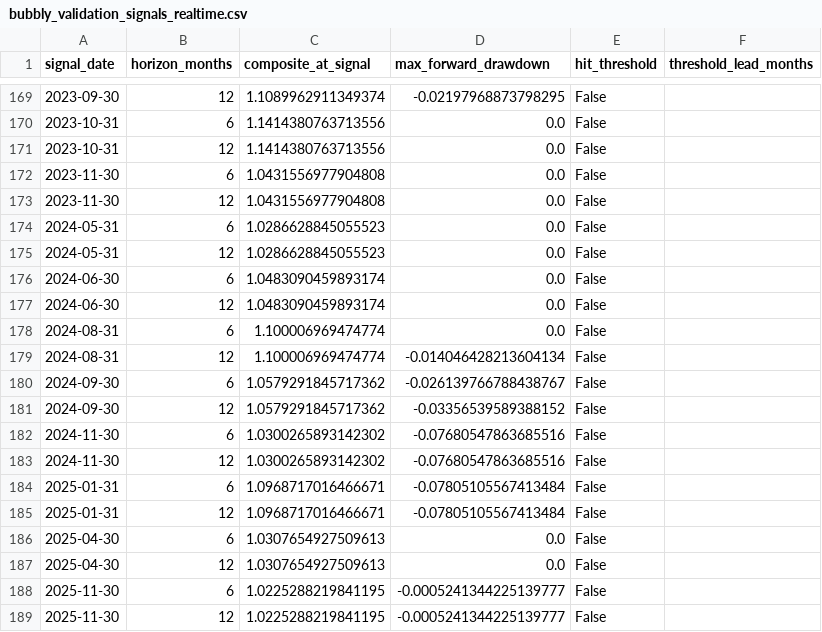
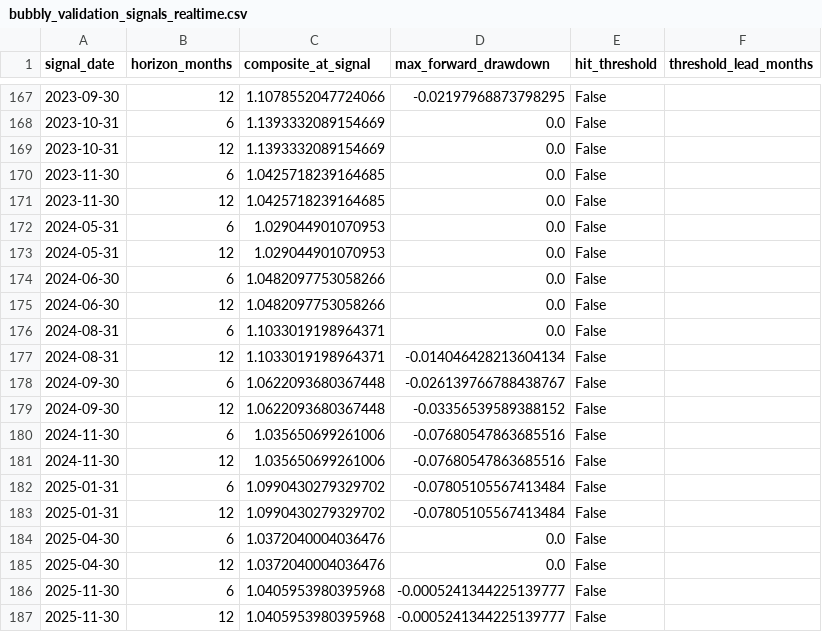
Before and after one commit to Mo0x/bubbly, a CSV file: docs/bubbly_validation_signals_realtime.csv, drawn as a sheet; only a part is shown, gaps mark what is left out; the diff covers the shown part only.

```diff
--- a/docs/bubbly_validation_signals_realtime.csv
+++ b/docs/bubbly_validation_signals_realtime.csv
@@ -169,21 +167,21 @@ signal_date,horizon_months,composite_at_signal,max_forward_drawdown,hit_threshol
-2023-09-30,12,1.1089962911349374,-0.02197968873798295,False,
-2023-10-31,6,1.1414380763713556,0.0,False,
-2023-10-31,12,1.1414380763713556,0.0,False,
-2023-11-30,6,1.0431556977904808,0.0,False,
-2023-11-30,12,1.0431556977904808,0.0,False,
-2024-05-31,6,1.0286628845055523,0.0,False,
-2024-05-31,12,1.0286628845055523,0.0,False,
-2024-06-30,6,1.0483090459893174,0.0,False,
-2024-06-30,12,1.0483090459893174,0.0,False,
-2024-08-31,6,1.100006969474774,0.0,False,
-2024-08-31,12,1.100006969474774,-0.014046428213604134,False,
-2024-09-30,6,1.0579291845717362,-0.026139766788438767,False,
-2024-09-30,12,1.0579291845717362,-0.03356539589388152,False,
-2024-11-30,6,1.0300265893142302,-0.07680547863685516,False,
-2024-11-30,12,1.0300265893142302,-0.07680547863685516,False,
-2025-01-31,6,1.0968717016466671,-0.07805105567413484,False,
-2025-01-31,12,1.0968717016466671,-0.07805105567413484,False,
-2025-04-30,6,1.0307654927509613,0.0,False,
-2025-04-30,12,1.0307654927509613,0.0,False,
-2025-11-30,6,1.0225288219841195,-0.0005241344225139777,False,
-2025-11-30,12,1.0225288219841195,-0.0005241344225139777,False,
+2023-09-30,12,1.1078552047724066,-0.02197968873798295,False,
+2023-10-31,6,1.1393332089154669,0.0,False,
+2023-10-31,12,1.1393332089154669,0.0,False,
+2023-11-30,6,1.0425718239164685,0.0,False,
+2023-11-30,12,1.0425718239164685,0.0,False,
+2024-05-31,6,1.029044901070953,0.0,False,
+2024-05-31,12,1.029044901070953,0.0,False,
+2024-06-30,6,1.0482097753058266,0.0,False,
+2024-06-30,12,1.0482097753058266,0.0,False,
+2024-08-31,6,1.1033019198964371,0.0,False,
+2024-08-31,12,1.1033019198964371,-0.014046428213604134,False,
+2024-09-30,6,1.0622093680367448,-0.026139766788438767,False,
+2024-09-30,12,1.0622093680367448,-0.03356539589388152,False,
+2024-11-30,6,1.035650699261006,-0.07680547863685516,False,
+2024-11-30,12,1.035650699261006,-0.07680547863685516,False,
+2025-01-31,6,1.0990430279329702,-0.07805105567413484,False,
+2025-01-31,12,1.0990430279329702,-0.07805105567413484,False,
+2025-04-30,6,1.0372040004036476,0.0,False,
+2025-04-30,12,1.0372040004036476,0.0,False,
+2025-11-30,6,1.0405953980395968,-0.0005241344225139777,False,
+2025-11-30,12,1.0405953980395968,-0.0005241344225139777,False,
```
Also changed, not shown: 2 removed rows and 25 edited cells elsewhere in this file, data/m2_manual.csv, docs/bubbly_history.csv, 8 other files.
